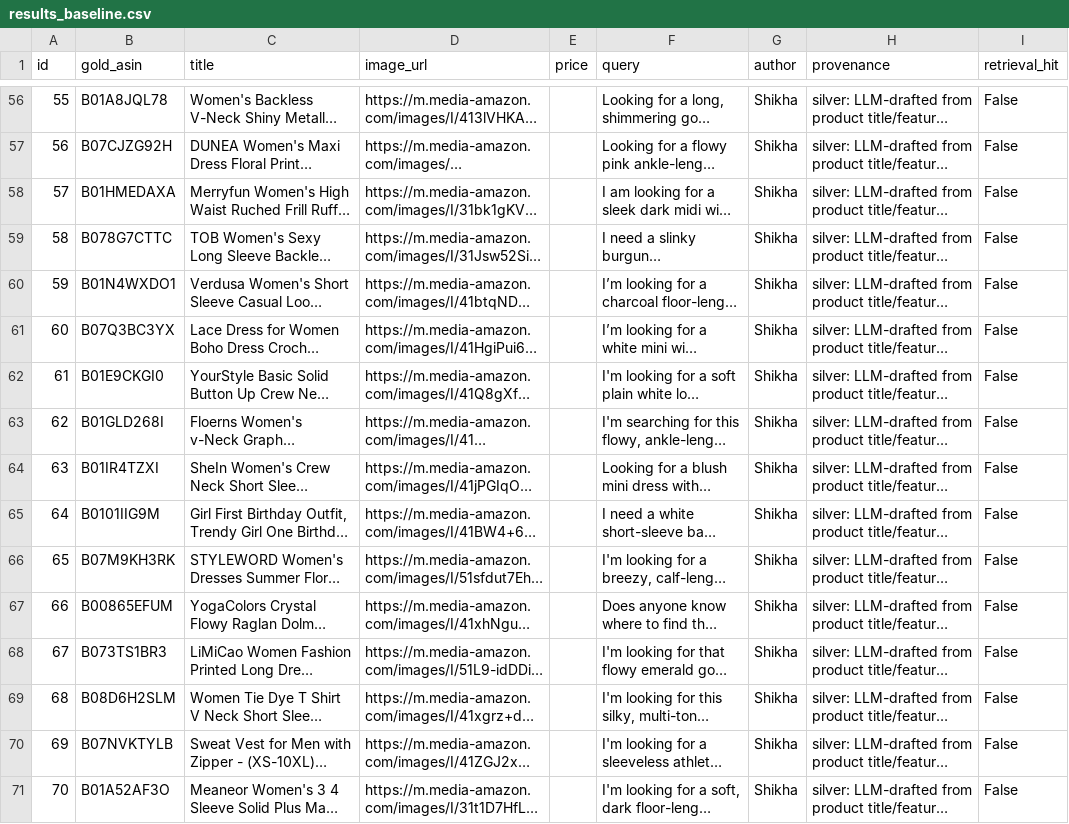
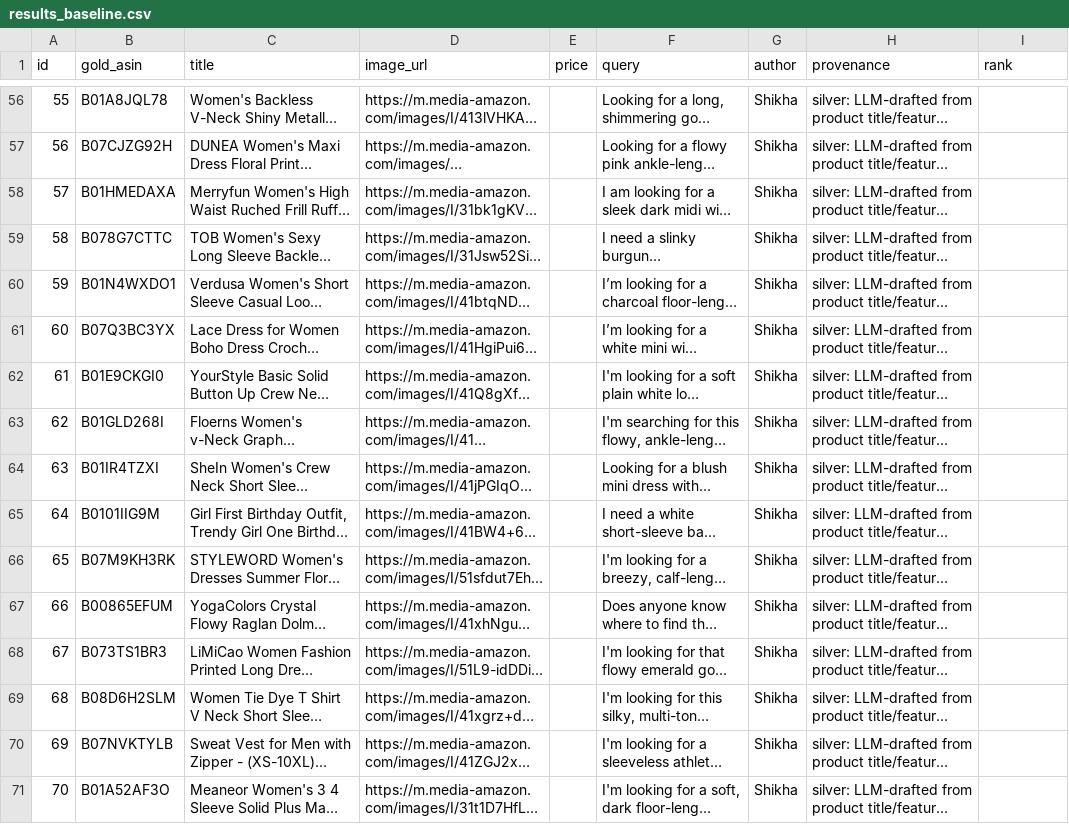
Before and after one commit to shikhamehtaaa/fit_aware_shopping_assistant, a CSV file: evals/results_baseline.csv, drawn as a sheet; only a part is shown, gaps mark what is left out; long unchanged cells end in …; the diff covers the shown part only; the diff names each change by its address in the sheet, - before the commit and + after, or states it on an @@ line.

```diff
--- a/evals/results_baseline.csv
+++ b/evals/results_baseline.csv
-I1: retrieval_hit
+I1: rank
-I56:I71 (rank): False
+I56:I71 (rank): (empty)
```
Also changed, not shown: 54 edited cells elsewhere in this file, 11 other files.
